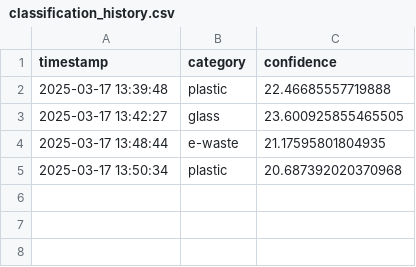
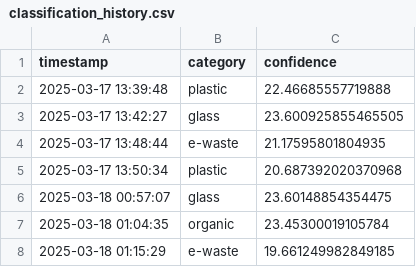
Before and after one commit to Vp3126/RecycleAI, a CSV file: data/classification_history.csv, drawn as a sheet; the diff names each change by its address in the sheet, - before the commit and + after, or states it on an @@ line.

```diff
--- a/data/classification_history.csv
+++ b/data/classification_history.csv
+row 6: 2025-03-18 00:57:07 | glass | 23.60148854354475
+row 7: 2025-03-18 01:04:35 | organic | 23.45300019105784
+row 8: 2025-03-18 01:15:29 | e-waste | 19.661249982849185
```
Also changed, not shown: 11 other files.
